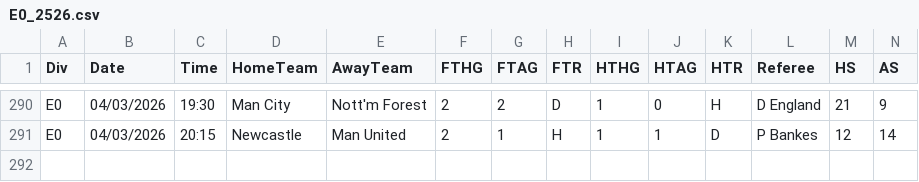
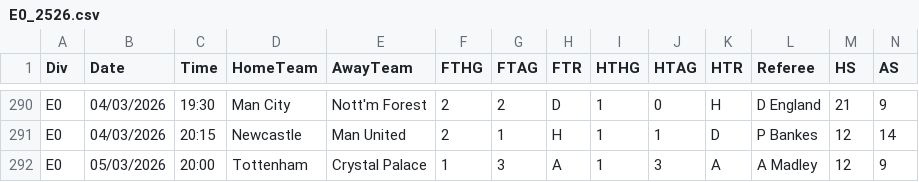
Before and after one commit to Matthierry/Gamepicker, a CSV file: data/raw/E0_2526.csv, drawn as a sheet; only a part is shown, gaps mark what is left out; rows hold the shown columns only; the diff names each change by its address in the sheet, - before the commit and + after, or states it on an @@ line.

```diff
--- a/data/raw/E0_2526.csv
+++ b/data/raw/E0_2526.csv
+row 292: E0 | 05/03/2026 | 20:00 | Tottenham | Crystal Palace | 1 | 3 | A | 1 | 3 | A | A Madley | 12 | 9
```
Also changed, not shown: 1 other file.
